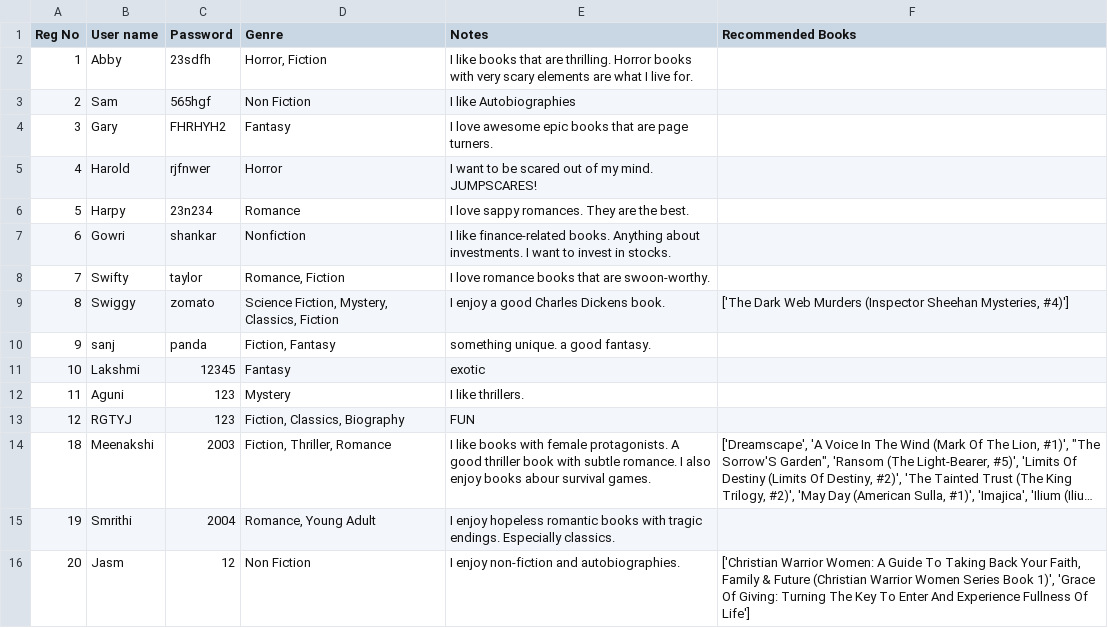
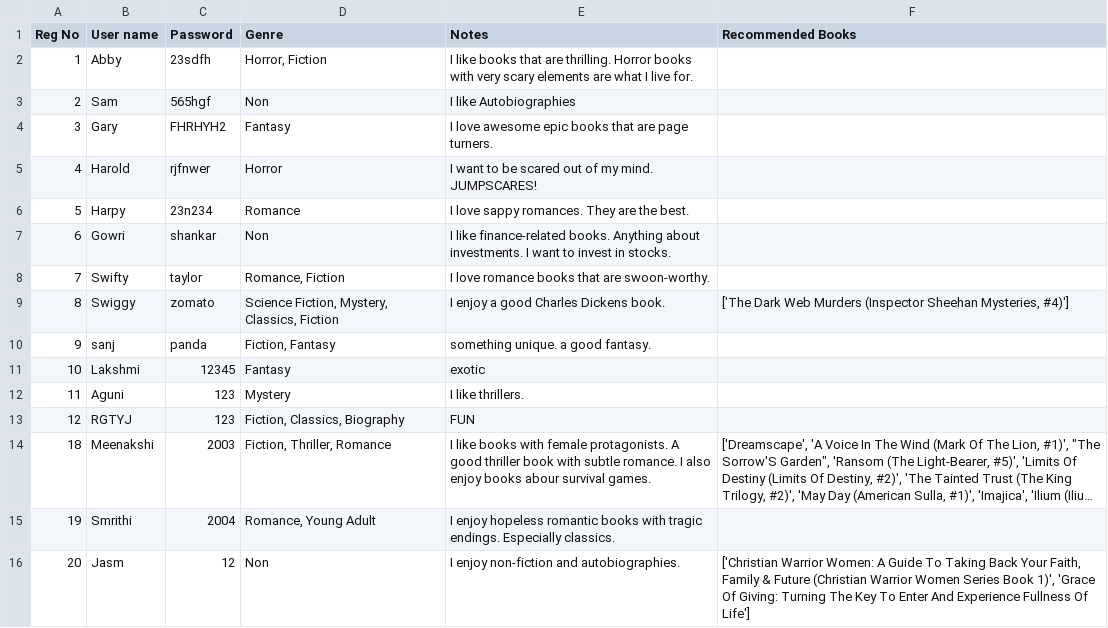
Before and after one commit to Smrithi-V/book-rec, a CSV file: backend/User_old.csv, drawn as a sheet; long unchanged cells end in ….

```diff
--- a/backend/User_old.csv
+++ b/backend/User_old.csv
@@ -2,3 +2,3 @@ Reg No,User name,Password,Genre,Notes,Recommended Books
 1,Abby,23sdfh,"Horror, Fiction",I like books that are thrilling. Horror books with very scary elements are what I live for.,
-2,Sam,565hgf,Non Fiction,I like Autobiographies,
+2,Sam,565hgf,Non,I like Autobiographies,
 3,Gary,FHRHYH2,Fantasy,I love awesome epic books that are page turners.,
@@ -6,3 +6,3 @@ Reg No,User name,Password,Genre,Notes,Recommended Books
 5,Harpy,23n234,Romance,I love sappy romances. They are the best. ,
-6,Gowri,shankar,Nonfiction,I like finance-related books. Anything about investments. I want to invest in stocks. ,
+6,Gowri,shankar,Non,I like finance-related books. Anything about investments. I want to invest in stocks. ,
 7,Swifty,taylor,"Romance, Fiction",I love romance books that are swoon-worthy. ,
@@ -15,2 +15,2 @@ Reg No,User name,Password,Genre,Notes,Recommended Books
 19,Smrithi,2004,"Romance, Young Adult",I enjoy hopeless romantic books with tragic endings. Especially classics.,
-20,Jasm,12,Non Fiction,I enjoy non-fiction and autobiographies.,"['Christian Warrior Women: A Guide To Taking Back Your Faith, Family & Future (Christian Warrior Women Series Book 1)', 'Grace Of Giving: Turning The Key To Enter And Experience Fullness Of Life']"
+20,Jasm,12,Non,I enjoy non-fiction and autobiographies.,"['Christian Warrior Women: A Guide To Taking Back Your Faith, Family & Future (Christian Warrior Women Series Book 1)', 'Grace Of Giving: Turning The Key To Enter And Experience Fullness Of Life']"
```
Also changed, not shown: backend/User.csv, backend/books_test.csv, 5 other files.
